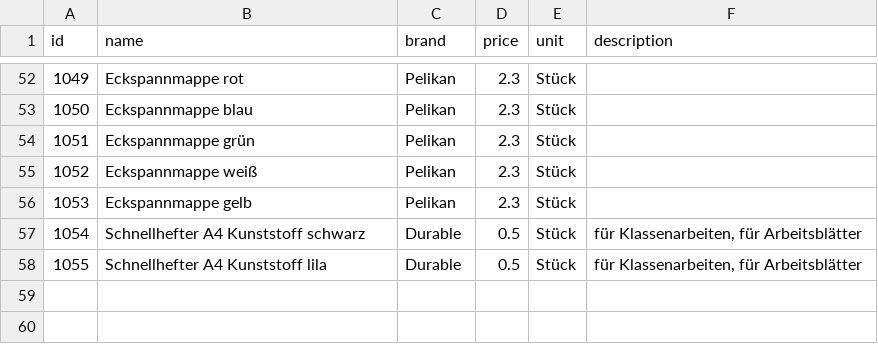
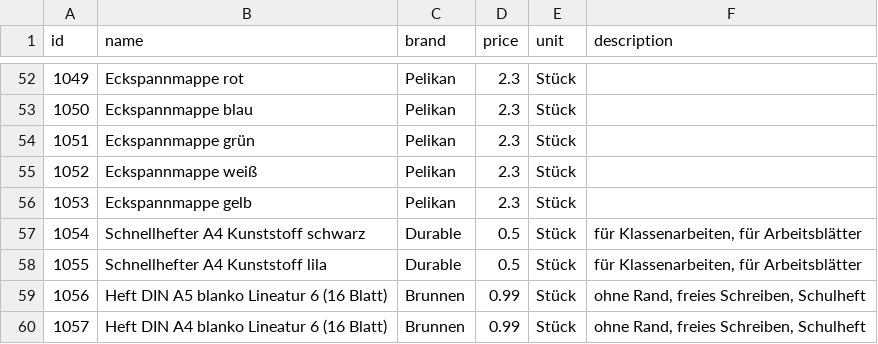
Before and after one commit to magrimuc/project-ds-end-to-end-v2, a CSV file: data/products.csv, drawn as a sheet; only a part is shown, gaps mark what is left out.

Commit message:
Add new products to products.csv

```diff
--- a/data/products.csv
+++ b/data/products.csv
@@ -58 +58,3 @@ id,name,brand,price,unit,description
 1055,Schnellhefter A4 Kunststoff lila,Durable,0.5,Stück,"für Klassenarbeiten, für Arbeitsblätter"
+1056,Heft DIN A5 blanko Lineatur 6 (16 Blatt),Brunnen,0.99,Stück,"ohne Rand, freies Schreiben, Schulheft"
+1057,Heft DIN A4 blanko Lineatur 6 (16 Blatt),Brunnen,0.99,Stück,"ohne Rand, freies Schreiben, Schulheft"
```
